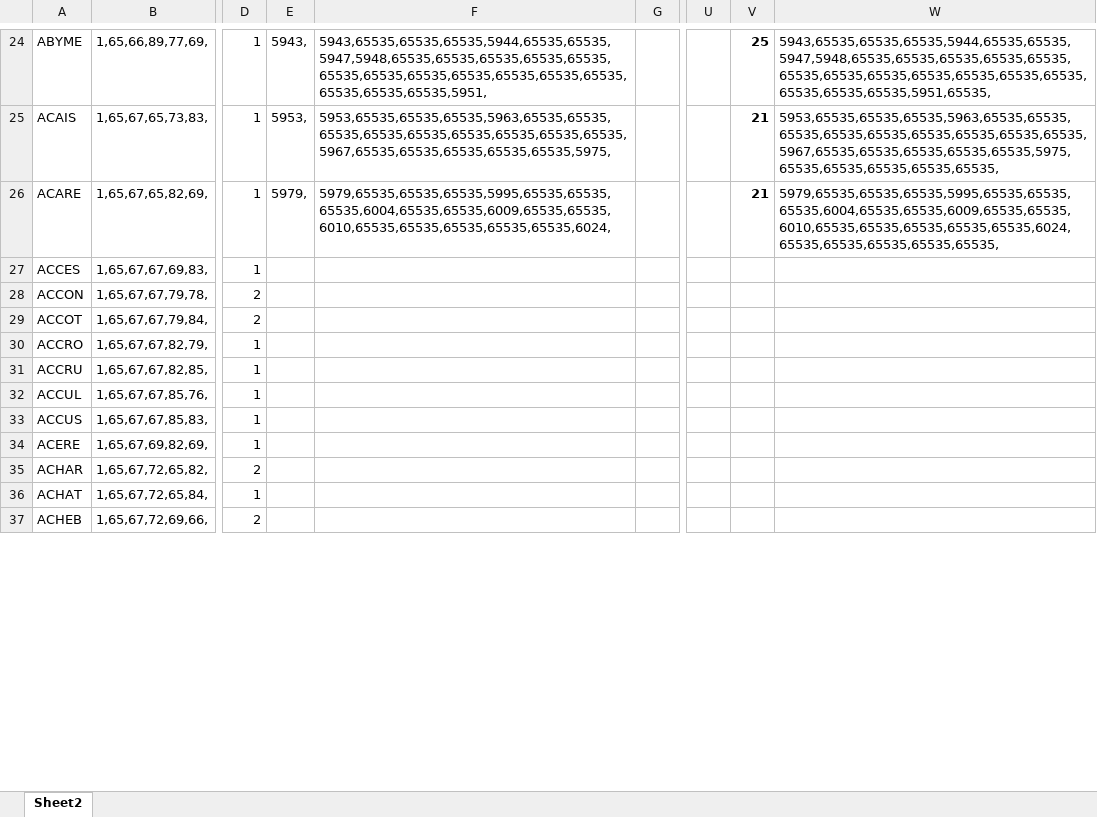
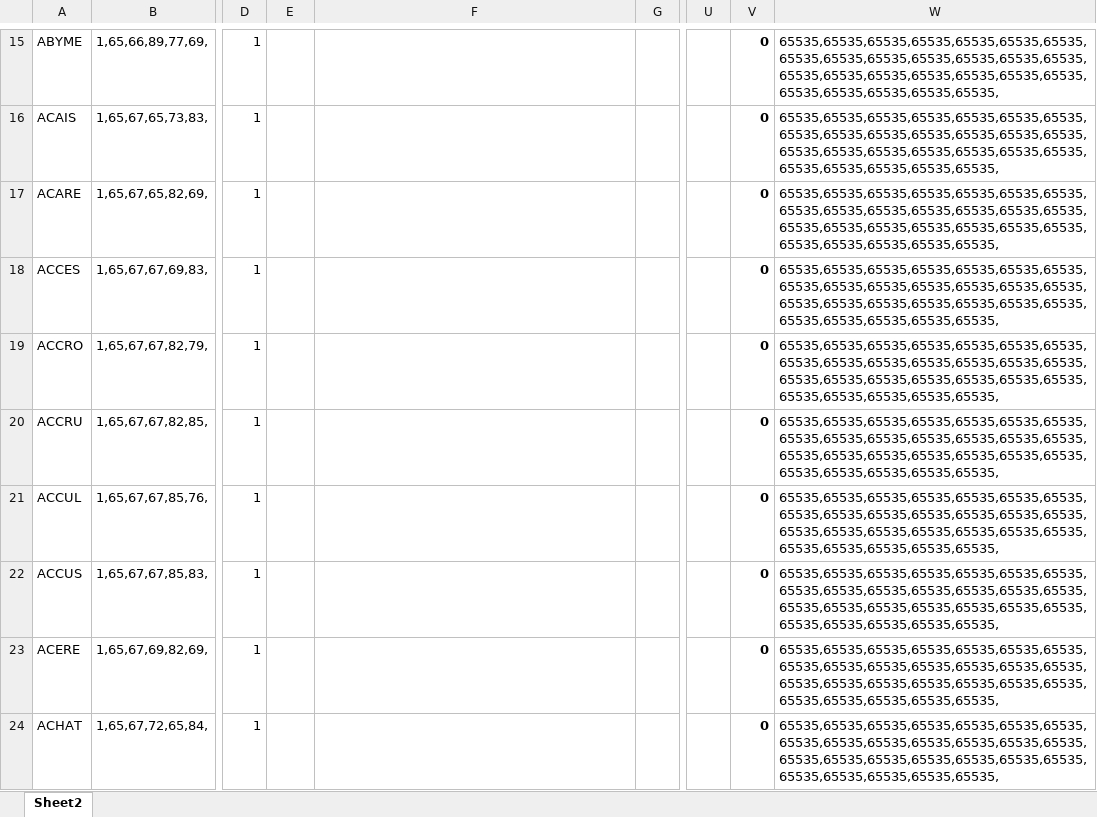
Before and after one commit to Press-Play-On-Tape/LeWord, an Excel workbook: French.xlsm, sheet Sheet2, drawn as a sheet; only a part is shown, gaps mark what is left out; values as stored, in another font and other column widths than the file's, no borders; addresses are those after the commit; the diff covers the shown part only; the diff names each change by its address in the sheet, - before the commit and + after, or states it on an @@ line.

```diff
--- a/French.xlsm (sheet Sheet2)
+++ b/French.xlsm (sheet Sheet2)
-E15: 5943,
+E15: (empty)
-F15: 5943,65535,65535,65535,5944,65535,65535,5947,5948,65535,65535,65535,65535,65535,65535,65535,65535,65535,65535,65535,65535,65535,65535,65535,5951,
+F15: (empty)
-V15: 25
+V15: 0
-W15: 5943,65535,65535,65535,5944,65535,65535,5947,5948,65535,65535,65535,65535,65535,65535,65535,65535,65535,65535,65535,65535,65535,65535,65535,5951,65535,
+W15: 65535,65535,65535,65535,65535,65535,65535,65535,65535,65535,65535,65535,65535,65535,65535,65535,65535,65535,65535,65535,65535,65535,65535,65535,65535,65535,
-E16: 5953,
+E16: (empty)
-F16: 5953,65535,65535,65535,5963,65535,65535,65535,65535,65535,65535,65535,65535,65535,5967,65535,65535,65535,65535,65535,5975,
+F16: (empty)
-V16:V17: 21
+V16:V17: 0
-W16: 5953,65535,65535,65535,5963,65535,65535,65535,65535,65535,65535,65535,65535,65535,5967,65535,65535,65535,65535,65535,5975,65535,65535,65535,65535,65535,
+W16: 65535,65535,65535,65535,65535,65535,65535,65535,65535,65535,65535,65535,65535,65535,65535,65535,65535,65535,65535,65535,65535,65535,65535,65535,65535,65535,
-E17: 5979,
+E17: (empty)
-F17: 5979,65535,65535,65535,5995,65535,65535,65535,6004,65535,65535,6009,65535,65535,6010,65535,65535,65535,65535,65535,6024,
+F17: (empty)
-W17: 5979,65535,65535,65535,5995,65535,65535,65535,6004,65535,65535,6009,65535,65535,6010,65535,65535,65535,65535,65535,6024,65535,65535,65535,65535,65535,
+W17: 65535,65535,65535,65535,65535,65535,65535,65535,65535,65535,65535,65535,65535,65535,65535,65535,65535,65535,65535,65535,65535,65535,65535,65535,65535,65535,
-V18: (empty)
+V18: 0
-W18: (empty)
+W18: 65535,65535,65535,65535,65535,65535,65535,65535,65535,65535,65535,65535,65535,65535,65535,65535,65535,65535,65535,65535,65535,65535,65535,65535,65535,65535,
@@ row 28 moved to row 5041: ACCON @@
@@ row 29 moved to row 5042: ACCOT @@
-V19:V23: (empty)
+V19:V23: 0
-W19:W23: (empty)
+W19:W23: 65535,65535,65535,65535,65535,65535,65535,65535,65535,65535,65535,65535,65535,65535,65535,65535,65535,65535,65535,65535,65535,65535,65535,65535,65535,65535,
@@ row 35 moved to row 5043: ACHAR @@
-V24: (empty)
+V24: 0
-W24: (empty)
+W24: 65535,65535,65535,65535,65535,65535,65535,65535,65535,65535,65535,65535,65535,65535,65535,65535,65535,65535,65535,65535,65535,65535,65535,65535,65535,65535,
@@ row 37 moved to row 5044: ACHEB @@
```
Also changed, not shown: 11 added rows, 10 removed rows, 962 moved rows and 60 edited cells elsewhere in this sheet, formulas that keep their value, 6 other files.
